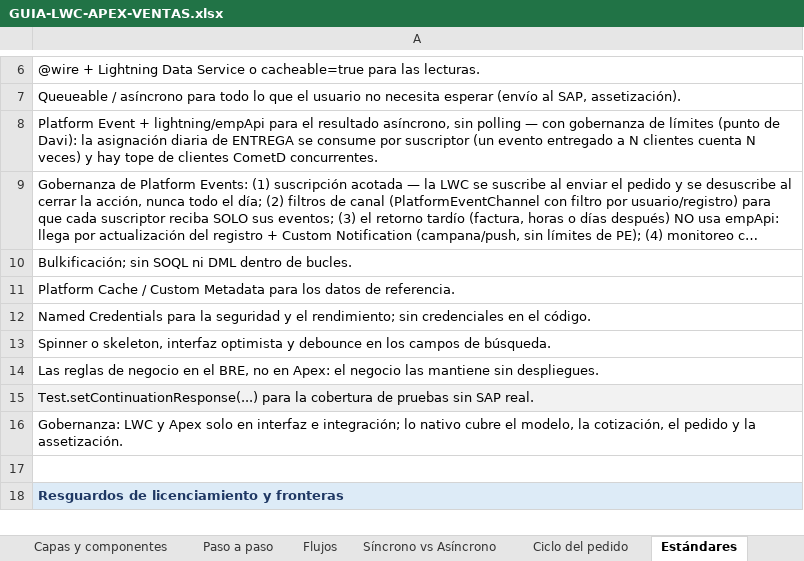
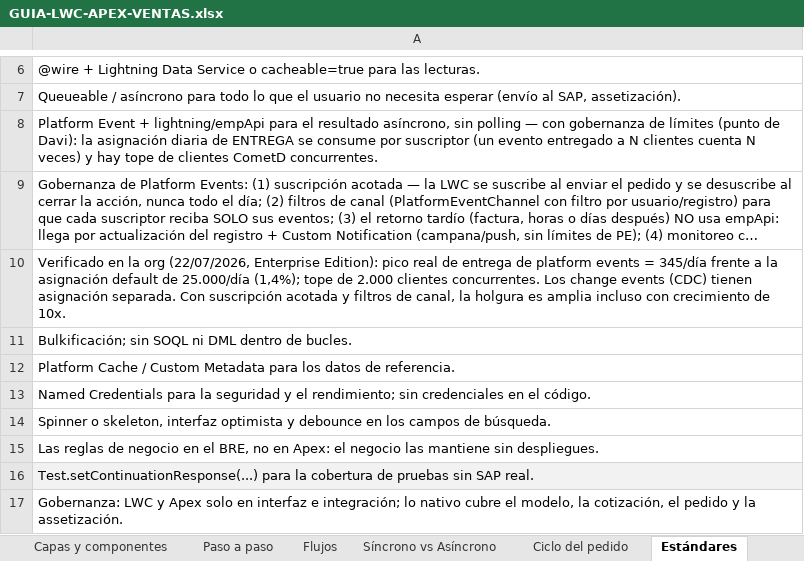
Before and after one commit to Dbelt337/diario-implantacao, an Excel workbook: deploy/arquitetura-ventas/GUIA-LWC-APEX-VENTAS.xlsx, sheet Estándares, drawn as a sheet; only a part is shown, gaps mark what is left out; the shorter side is filled out with more unchanged rows; long unchanged cells end in …; values as stored, in another font and other column widths than the file's, no borders; the diff names each change by its address in the sheet, - before the commit and + after, or states it on an @@ line.

```diff
--- a/deploy/arquitetura-ventas/GUIA-LWC-APEX-VENTAS.xlsx (sheet Estándares)
+++ b/deploy/arquitetura-ventas/GUIA-LWC-APEX-VENTAS.xlsx (sheet Estándares)
+row 10: Verificado en la org (22/07/2026, Enterprise Edition): pico real de entrega de platform events = 345/día frente a la asignación default de 25.000/día (1,4%); tope de 2.000 clientes concurrentes. Los change events (CDC) tienen asignación separada. Con suscripción acotada y filtros de canal, la holgura es amplia incluso con crecimiento de 10x.
```
